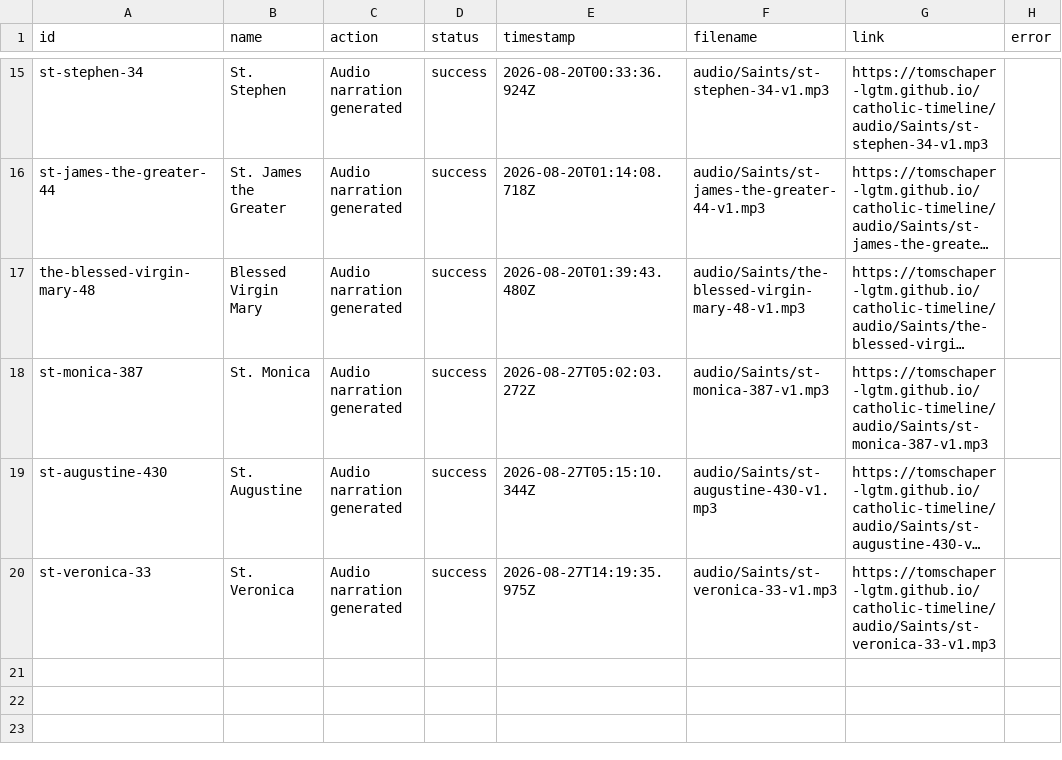
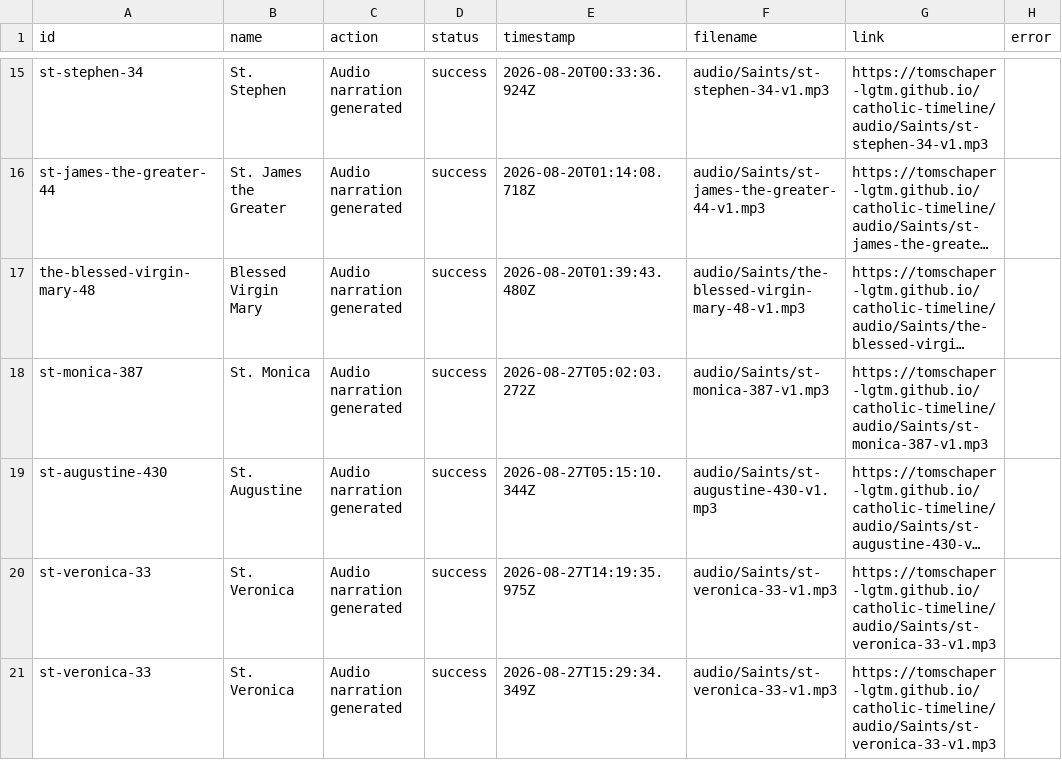
Before and after one commit to tomschaper-lgtm/catholic-timeline, a CSV file: audio-log.csv, drawn as a sheet; only a part is shown, gaps mark what is left out; long unchanged cells end in …; the diff names each change by its address in the sheet, - before the commit and + after, or states it on an @@ line.

```diff
--- a/audio-log.csv
+++ b/audio-log.csv
+row 21: st-veronica-33 | St. Veronica | Audio narration generated | success | 2026-08-27T15:29:34.349Z | audio/Saints/st-veronica-33-v1.mp3 | https://tomschaper-lgtm.github.io/catholic-timeline/audio/Saints/st-veronica-33-v1.mp3
```
Also changed, not shown: 3 other files.
